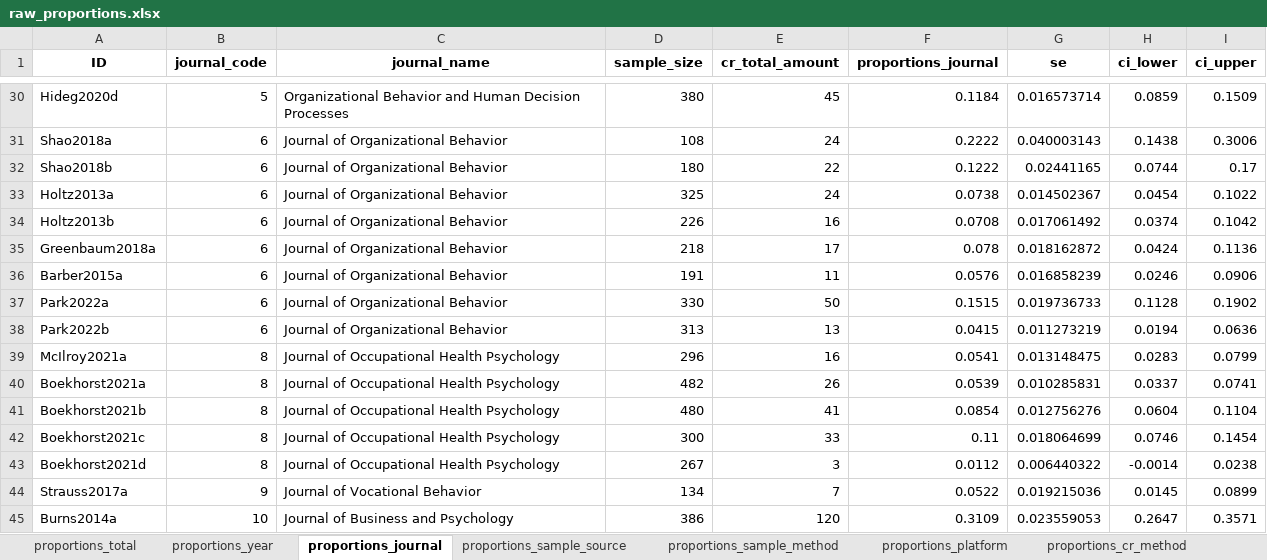
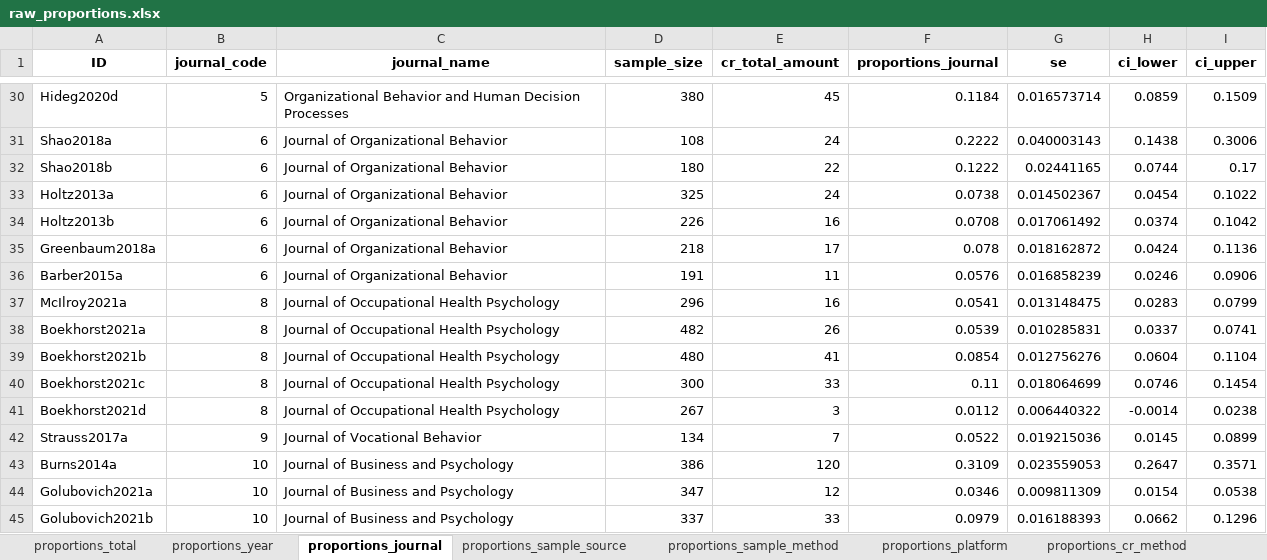
Before and after one commit to cory-moore/careless_response_meta_analysis, an Excel workbook: results/raw_proportions.xlsx, sheet proportions_journal, drawn as a sheet; only a part is shown, gaps mark what is left out; the shorter side is filled out with more unchanged rows; values as stored, in another font and other column widths than the file's, no borders; the diff names each change by its address in the sheet, - before the commit and + after, or states it on an @@ line.

```diff
--- a/results/raw_proportions.xlsx (sheet proportions_journal)
+++ b/results/raw_proportions.xlsx (sheet proportions_journal)
-row 37: Park2022a | 6 | Journal of Organizational Behavior | 330 | 50 | 0.1515 | 0.019736733 | 0.1128 | 0.1902
-row 38: Park2022b | 6 | Journal of Organizational Behavior | 313 | 13 | 0.0415 | 0.011273219 | 0.0194 | 0.0636
```
Also changed, not shown: sheet proportions_platform, sheet proportions_sample_source, sheet proportions_sample_method, sheet proportions_year, sheet proportions_total, results/frequencies.xlsx, 6 other files.
